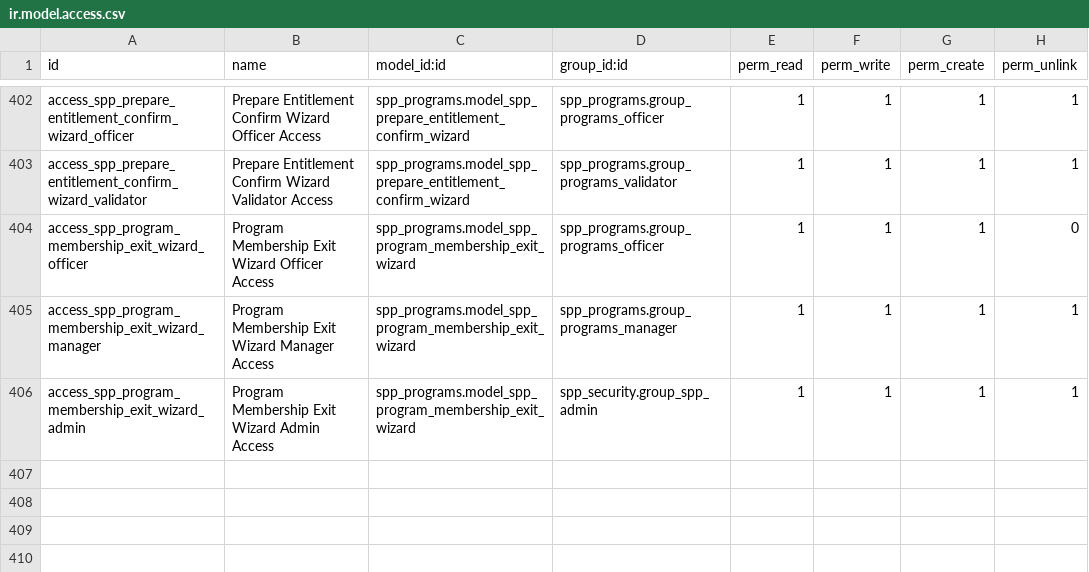
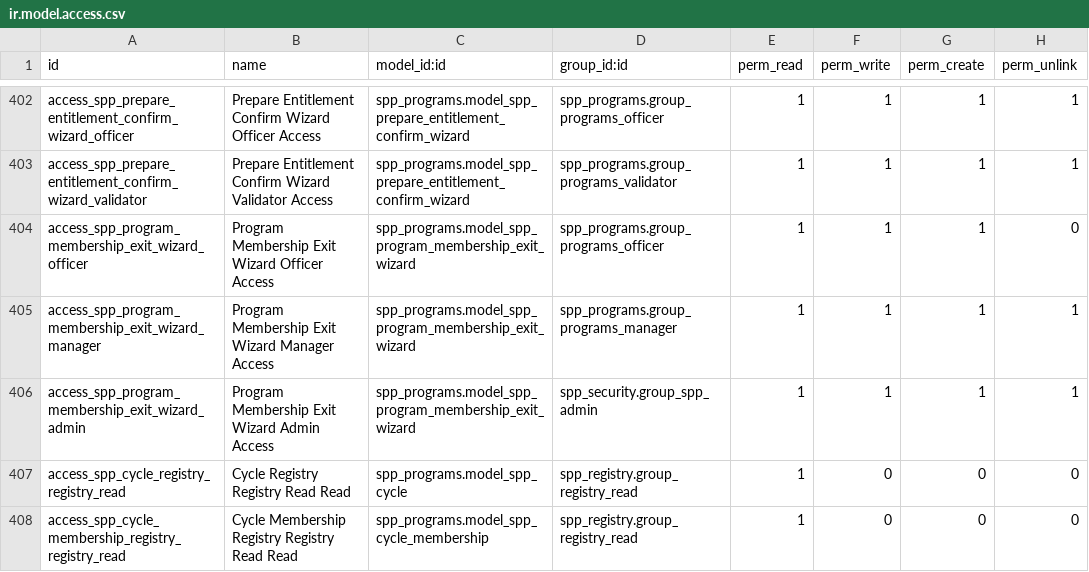
Before and after one commit to OpenSPP/OpenSPP2, a CSV file: spp_programs/security/ir.model.access.csv, drawn as a sheet; only a part is shown, gaps mark what is left out.

```diff
--- a/spp_programs/security/ir.model.access.csv
+++ b/spp_programs/security/ir.model.access.csv
@@ -406 +406,3 @@ access_spp_program_membership_exit_wizard_manager,Program Membership Exit Wizard
 access_spp_program_membership_exit_wizard_admin,Program Membership Exit Wizard Admin Access,spp_programs.model_spp_program_membership_exit_wizard,spp_security.group_spp_admin,1,1,1,1
+access_spp_cycle_registry_registry_read,Cycle Registry Registry Read Read,spp_programs.model_spp_cycle,spp_registry.group_registry_read,1,0,0,0
+access_spp_cycle_membership_registry_registry_read,Cycle Membership Registry Registry Read Read,spp_programs.model_spp_cycle_membership,spp_registry.group_registry_read,1,0,0,0
```
Also changed, not shown: spp_consent/security/ir.model.access.csv, spp_irrigation/security/ir.model.access.csv, 19 other files.
